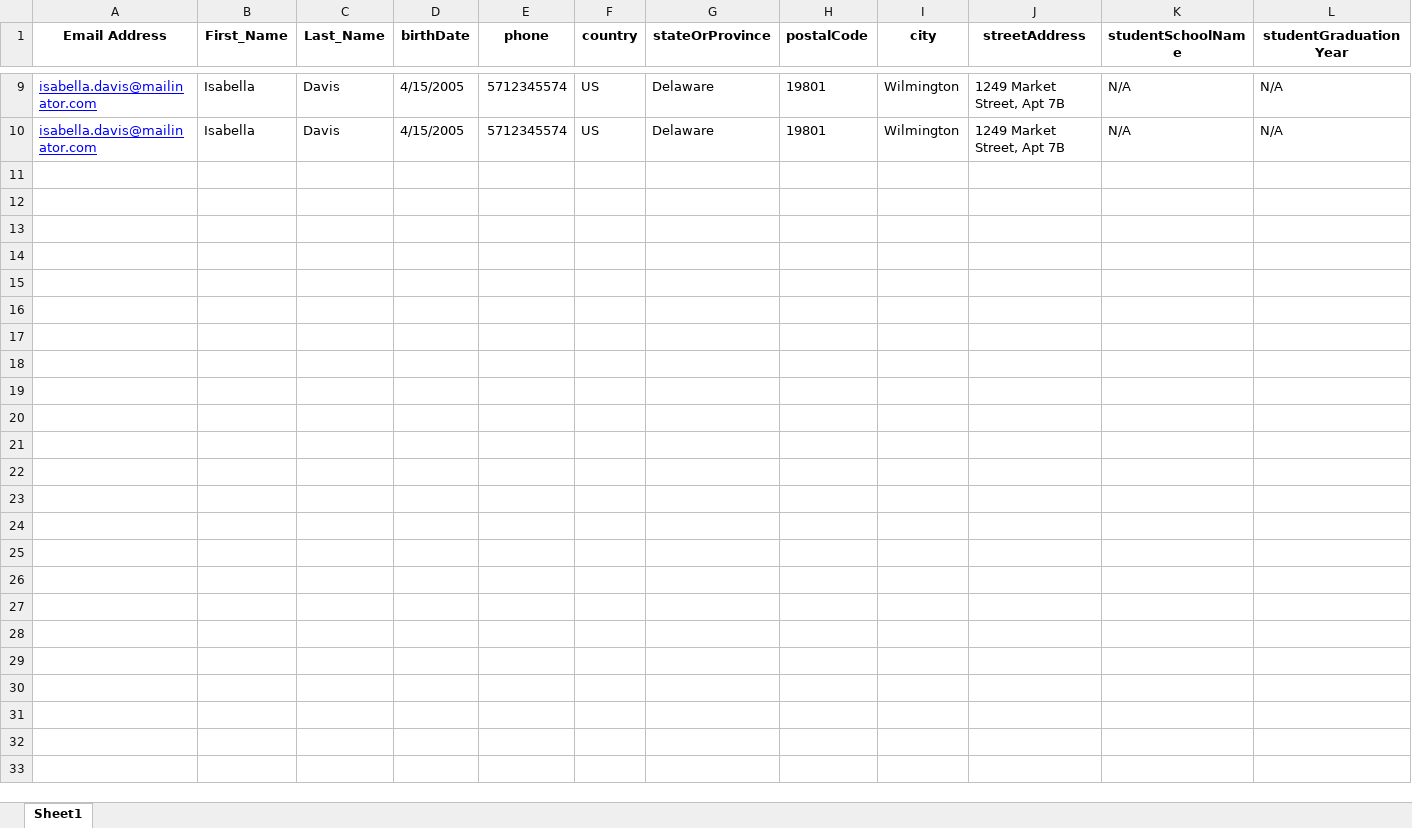
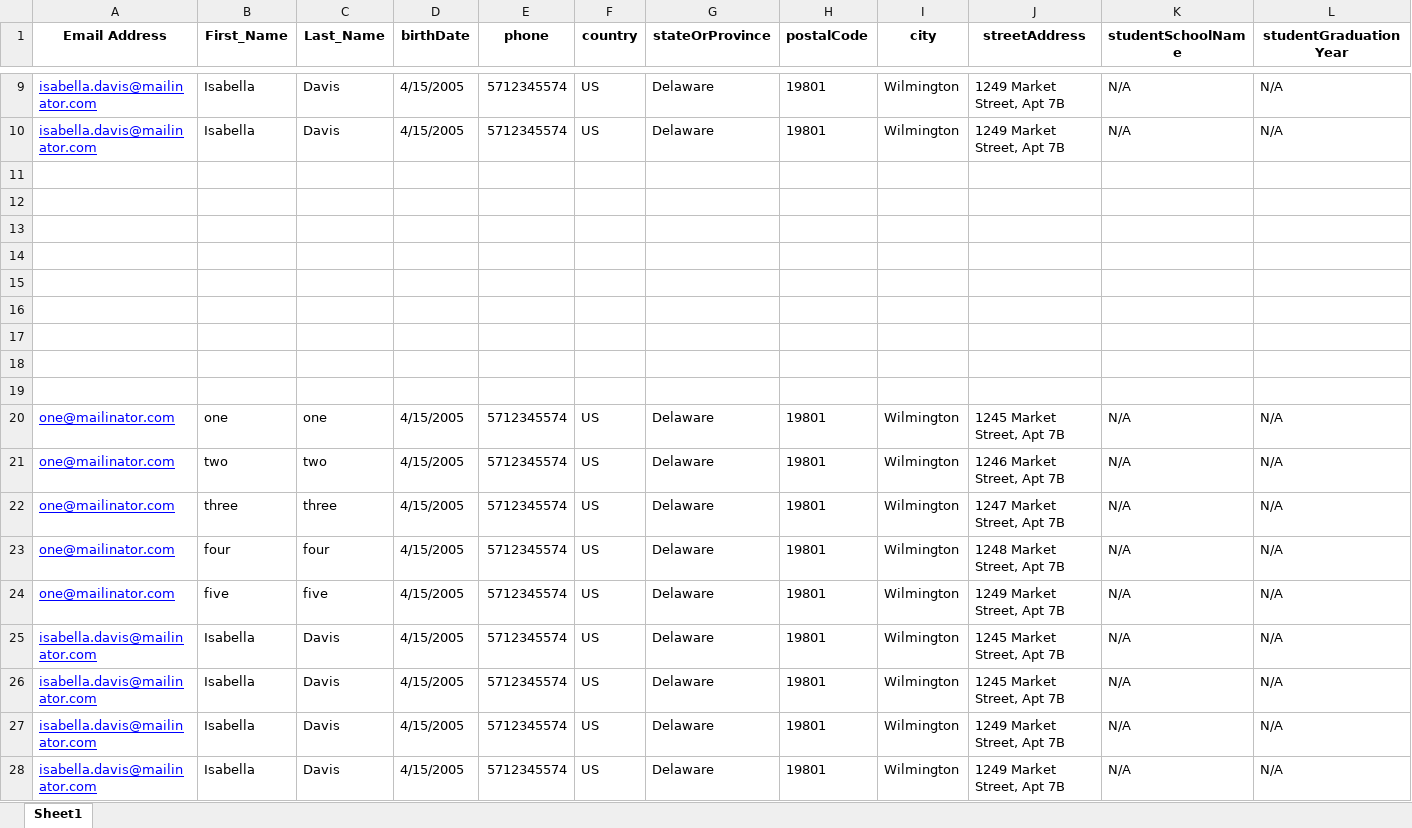
Before and after one commit to rohinigunalan/MyRepo, an Excel workbook: Newfolder/dsr/data/Myself_form_data_updated.xlsx, sheet Sheet1, drawn as a sheet; only a part is shown, gaps mark what is left out; values as stored, in another font and other column widths than the file's, no borders; rows hold the shown columns only; the diff names each change by its address in the sheet, - before the commit and + after, or states it on an @@ line.

Commit message:
commit

```diff
--- a/Newfolder/dsr/data/Myself_form_data_updated.xlsx (sheet Sheet1)
+++ b/Newfolder/dsr/data/Myself_form_data_updated.xlsx (sheet Sheet1)
+row 11: (empty)
+row 12: (empty)
+row 13: (empty)
+row 14: (empty)
+row 15: (empty)
+row 16: (empty)
+row 17: (empty)
+row 18: (empty)
+row 19: (empty)
+row 20: one@mailinator.com | one | one | 4/15/2005 | 5712345574 | US | Delaware | 19801 | Wilmington | 1245 Market Street, Apt 7B | N/A | N/A
+row 21: one@mailinator.com | two | two | 4/15/2005 | 5712345574 | US | Delaware | 19801 | Wilmington | 1246 Market Street, Apt 7B | N/A | N/A
+row 22: one@mailinator.com | three | three | 4/15/2005 | 5712345574 | US | Delaware | 19801 | Wilmington | 1247 Market Street, Apt 7B | N/A | N/A
+row 23: one@mailinator.com | four | four | 4/15/2005 | 5712345574 | US | Delaware | 19801 | Wilmington | 1248 Market Street, Apt 7B | N/A | N/A
+row 24: one@mailinator.com | five | five | 4/15/2005 | 5712345574 | US | Delaware | 19801 | Wilmington | 1249 Market Street, Apt 7B | N/A | N/A
+row 25: isabella.davis@mailinator.com | Isabella | Davis | 4/15/2005 | 5712345574 | US | Delaware | 19801 | Wilmington | 1245 Market Street, Apt 7B | N/A | N/A
+row 26: isabella.davis@mailinator.com | Isabella | Davis | 4/15/2005 | 5712345574 | US | Delaware | 19801 | Wilmington | 1245 Market Street, Apt 7B | N/A | N/A
+row 27: isabella.davis@mailinator.com | Isabella | Davis | 4/15/2005 | 5712345574 | US | Delaware | 19801 | Wilmington | 1249 Market Street, Apt 7B | N/A | N/A
+row 28: isabella.davis@mailinator.com | Isabella | Davis | 4/15/2005 | 5712345574 | US | Delaware | 19801 | Wilmington | 1249 Market Street, Apt 7B | N/A | N/A
```
